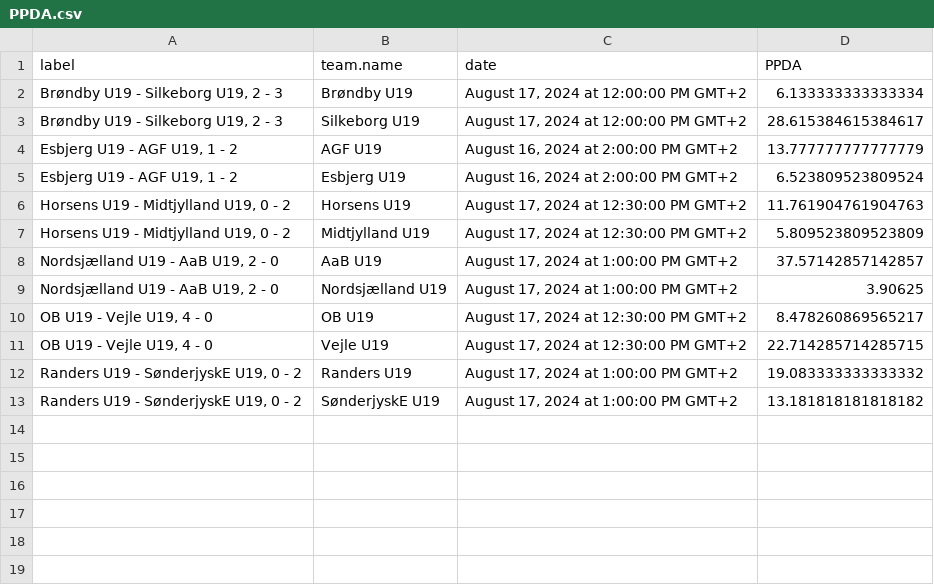
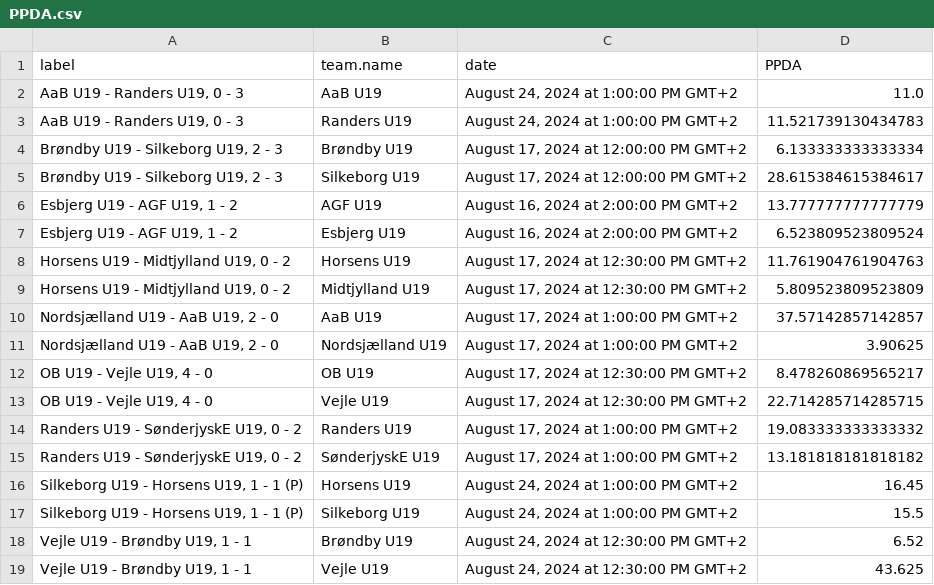
Before and after one commit to AC-Horsens/AC-Horsens-U19, a CSV file: PPDA.csv, drawn as a sheet; the diff names each change by its address in the sheet, - before the commit and + after, or states it on an @@ line.

```diff
--- a/PPDA.csv
+++ b/PPDA.csv
+row 2: AaB U19 - Randers U19, 0 - 3 | AaB U19 | August 24, 2024 at 1:00:00 PM GMT+2 | 11.0
+row 3: AaB U19 - Randers U19, 0 - 3 | Randers U19 | August 24, 2024 at 1:00:00 PM GMT+2 | 11.521739130434783
+row 16: Silkeborg U19 - Horsens U19, 1 - 1 (P) | Horsens U19 | August 24, 2024 at 1:00:00 PM GMT+2 | 16.45
+row 17: Silkeborg U19 - Horsens U19, 1 - 1 (P) | Silkeborg U19 | August 24, 2024 at 1:00:00 PM GMT+2 | 15.5
+row 18: Vejle U19 - Brøndby U19, 1 - 1 | Brøndby U19 | August 24, 2024 at 12:30:00 PM GMT+2 | 6.52
+row 19: Vejle U19 - Brøndby U19, 1 - 1 | Vejle U19 | August 24, 2024 at 12:30:00 PM GMT+2 | 43.625
```
Also changed, not shown: dangerzone_entries.csv, penalty_area_entry_counts.csv, 10 other files.
